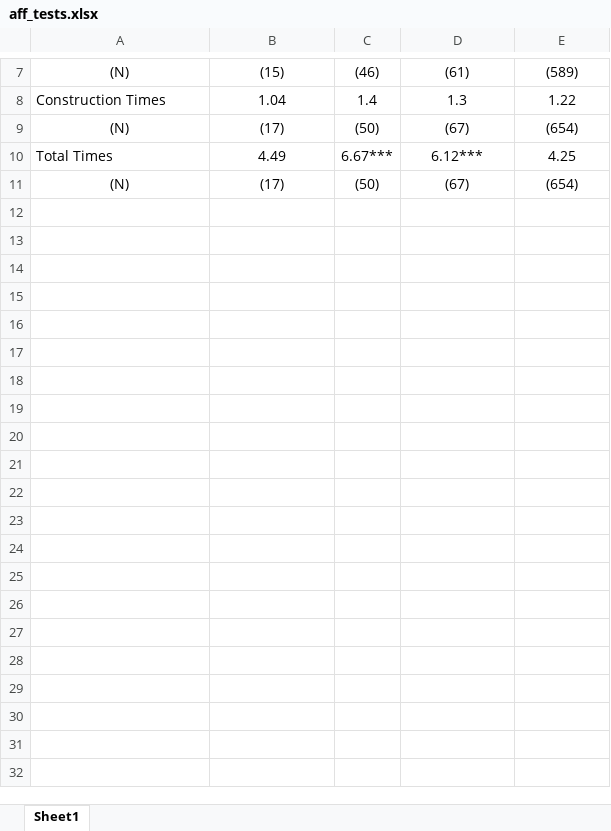
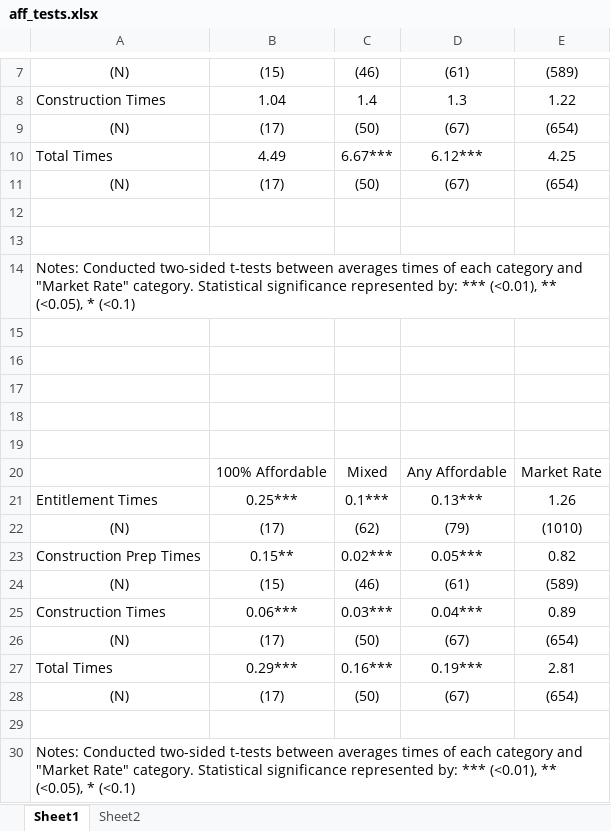
Before and after one commit to brgoggin/datasci-housing-pipeline, an Excel workbook: analysis/Output/aff_tests.xlsx, sheet Sheet1, drawn as a sheet; only a part is shown, gaps mark what is left out; values as stored, in another font and other column widths than the file's, no borders; the diff names each change by its address in the sheet, - before the commit and + after, or states it on an @@ line.

Commit message:
Finished interim update on affordable projects for Carol and Carolina

```diff
--- a/analysis/Output/aff_tests.xlsx (sheet Sheet1)
+++ b/analysis/Output/aff_tests.xlsx (sheet Sheet1)
+sheet tab: Sheet2
+row 12: (empty)
+row 13: (empty)
+row 14: Notes: Conducted two-sided t-tests between averages times of each category and "Market Rate" category. Statistical significance represented by: *** (<0.01), ** (<0.05), * (<0.1)
+row 15: (empty)
+row 16: (empty)
+row 17: (empty)
+row 18: (empty)
+row 19: (empty)
+row 20:  | 100% Affordable | Mixed | Any Affordable | Market Rate
+row 21: Entitlement Times | 0.25*** | 0.1*** | 0.13*** | 1.26
+row 22: (N) | (17) | (62) | (79) | (1010)
+row 23: Construction Prep Times | 0.15** | 0.02*** | 0.05*** | 0.82
+row 24: (N) | (15) | (46) | (61) | (589)
+row 25: Construction Times | 0.06*** | 0.03*** | 0.04*** | 0.89
+row 26: (N) | (17) | (50) | (67) | (654)
+row 27: Total Times | 0.29*** | 0.16*** | 0.19*** | 2.81
+row 28: (N) | (17) | (50) | (67) | (654)
+row 29: (empty)
+row 30: Notes: Conducted two-sided t-tests between averages times of each category and "Market Rate" category. Statistical significance represented by: *** (<0.01), ** (<0.05), * (<0.1)
```
Also changed, not shown: 11 other files.
